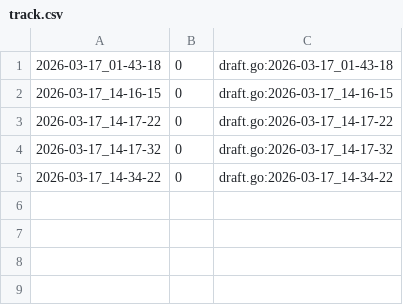
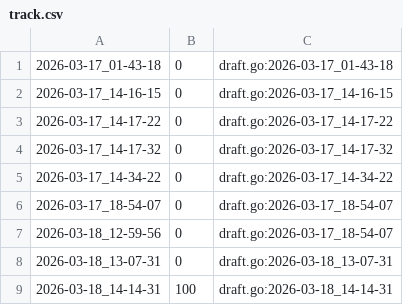
Before and after one commit to qxcode-course/ed-ter-bloco-a-rayca-alves, a CSV file: .tko/track/ed@casais/track.csv, drawn as a sheet; the diff names each change by its address in the sheet, - before the commit and + after, or states it on an @@ line.

Commit message:
respostaCasais

```diff
--- a/.tko/track/ed@casais/track.csv
+++ b/.tko/track/ed@casais/track.csv
+row 6: 2026-03-17_18-54-07 | 0 | draft.go:2026-03-17_18-54-07
+row 7: 2026-03-18_12-59-56 | 0 | draft.go:2026-03-17_18-54-07
+row 8: 2026-03-18_13-07-31 | 0 | draft.go:2026-03-18_13-07-31
+row 9: 2026-03-18_14-14-31 | 100 | draft.go:2026-03-18_14-14-31
```
Also changed, not shown: 6 other files.
